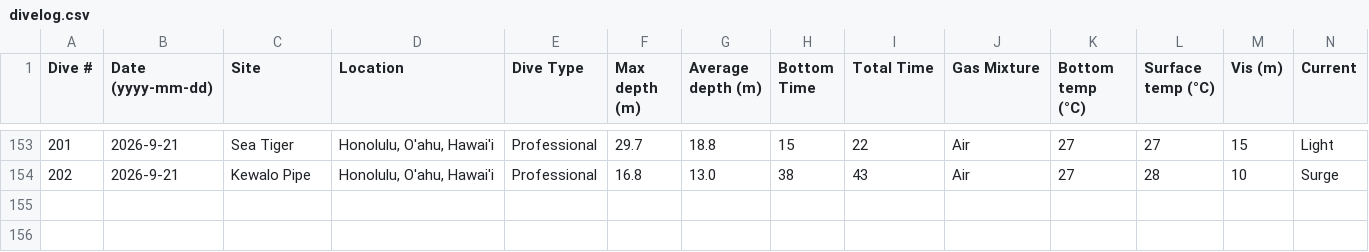
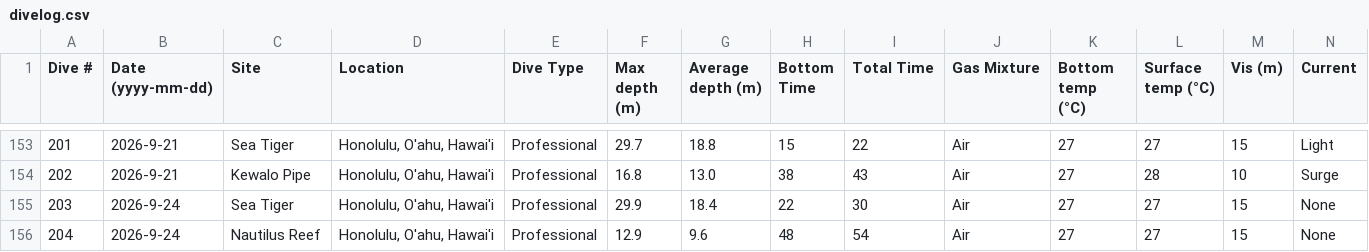
Before and after one commit to mayamegret/mayamegret.github.io, a CSV file: assets/data/divelog.csv, drawn as a sheet; only a part is shown, gaps mark what is left out; rows hold the shown columns only; the diff names each change by its address in the sheet, - before the commit and + after, or states it on an @@ line.

Commit message:
Add files via upload

```diff
--- a/assets/data/divelog.csv
+++ b/assets/data/divelog.csv
+row 155: 203 | 2026-9-24 | Sea Tiger | Honolulu, O'ahu, Hawai'i | Professional | 29.9 | 18.4 | 22 | 30 | Air | 27 | 27 | 15 | None
+row 156: 204 | 2026-9-24 | Nautilus Reef | Honolulu, O'ahu, Hawai'i | Professional | 12.9 | 9.6 | 48 | 54 | Air | 27 | 27 | 15 | None
```
